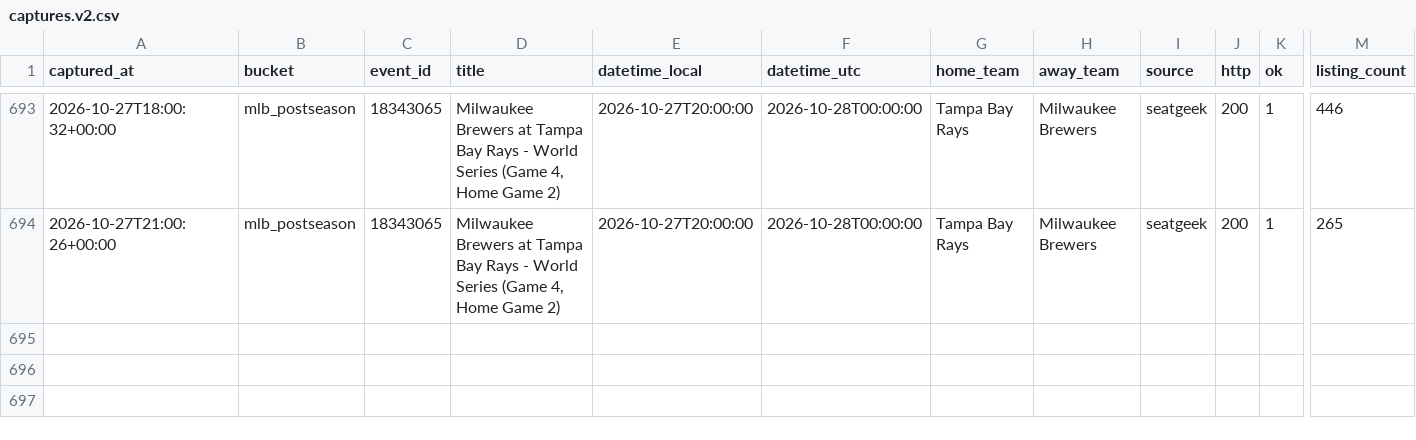
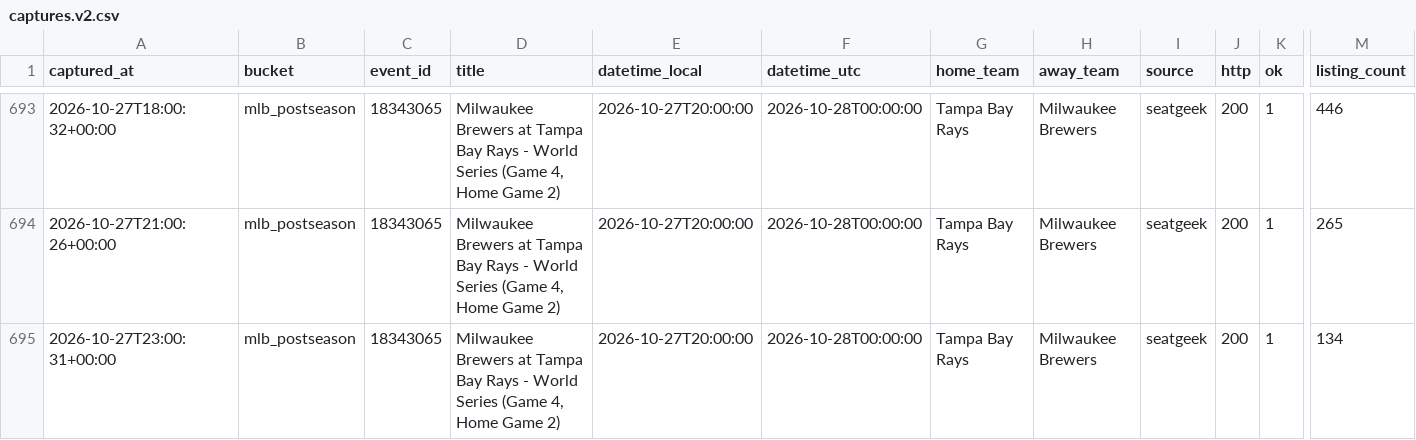
Before and after one commit to schwartzmichael36-create/pricing-october, a CSV file: data/captures.v2.csv, drawn as a sheet; only a part is shown, gaps mark what is left out; rows hold the shown columns only; the diff names each change by its address in the sheet, - before the commit and + after, or states it on an @@ line.

```diff
--- a/data/captures.v2.csv
+++ b/data/captures.v2.csv
+row 695: 2026-10-27T23:00:31+00:00 | mlb_postseason | 18343065 | Milwaukee Brewers at Tampa Bay Rays - World Series (Game 4, Home Game 2) | 2026-10-27T20:00:00 | 2026-10-28T00:00:00 | Tampa Bay Rays | Milwaukee Brewers | seatgeek | 200 | 1 | 134
```
Also changed, not shown: 3 other files.
